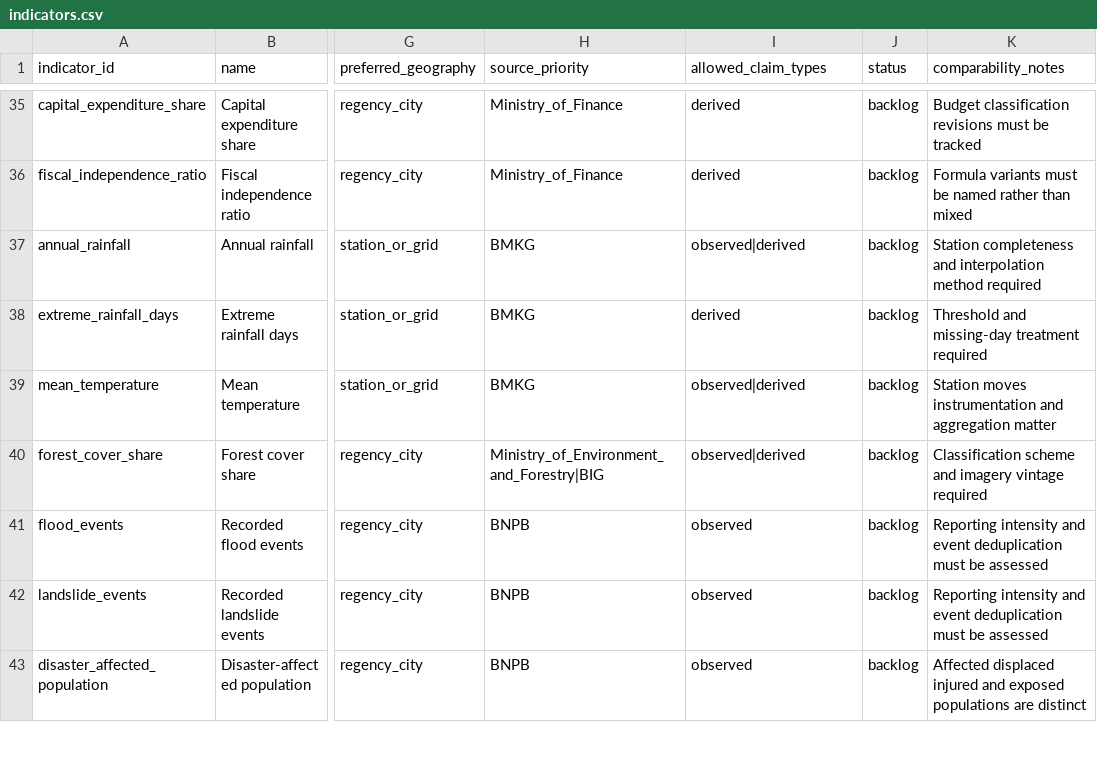
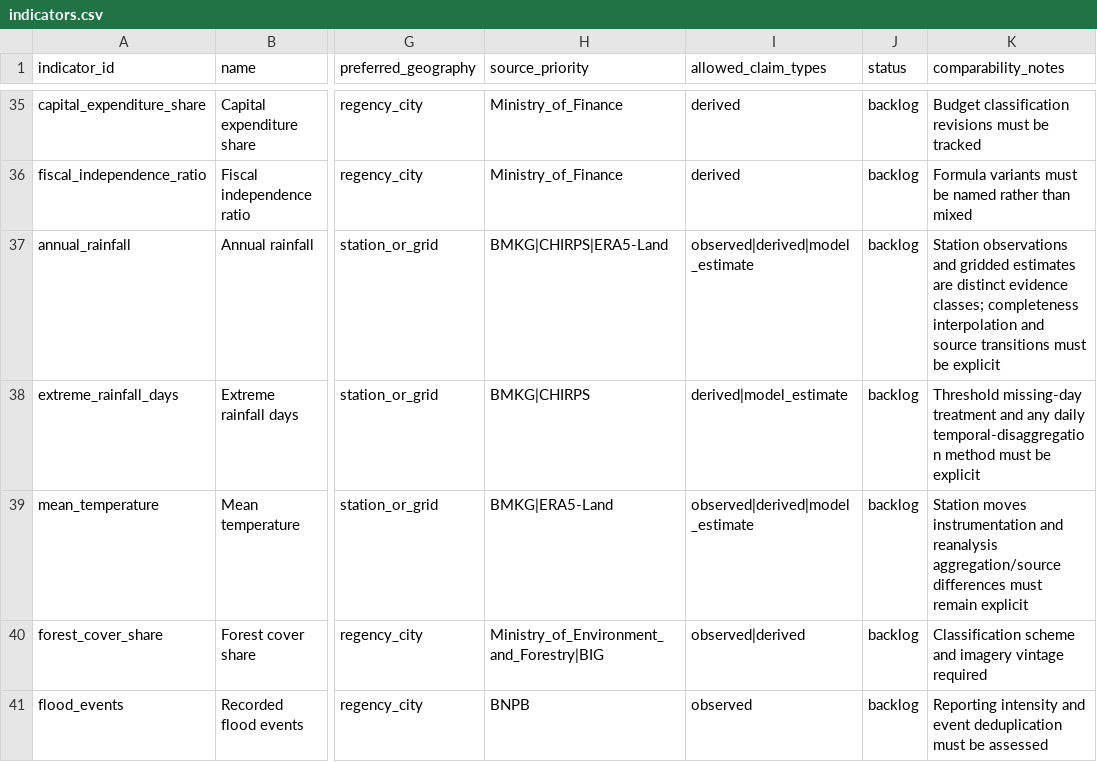
Before and after one commit to nabilrn/ranah-observatory, a CSV file: data/registries/indicators.csv, drawn as a sheet; only a part is shown, gaps mark what is left out; the shorter side is filled out with more unchanged rows; the diff names each change by its address in the sheet, - before the commit and + after, or states it on an @@ line.

Commit message:
research: permit explicit climate model estimates

```diff
--- a/data/registries/indicators.csv
+++ b/data/registries/indicators.csv
-H37 (source_priority): BMKG
+H37 (source_priority): BMKG|CHIRPS|ERA5-Land
-I37 (allowed_claim_types): observed|derived
+I37 (allowed_claim_types): observed|derived|model_estimate
-K37 (comparability_notes): Station completeness and interpolation method required
+K37 (comparability_notes): Station observations and gridded estimates are distinct evidence classes; completeness interpolation and source transitions must be explicit
-H38 (source_priority): BMKG
+H38 (source_priority): BMKG|CHIRPS
-I38 (allowed_claim_types): derived
+I38 (allowed_claim_types): derived|model_estimate
-K38 (comparability_notes): Threshold and missing-day treatment required
+K38 (comparability_notes): Threshold missing-day treatment and any daily temporal-disaggregation method must be explicit
-H39 (source_priority): BMKG
+H39 (source_priority): BMKG|ERA5-Land
-I39 (allowed_claim_types): observed|derived
+I39 (allowed_claim_types): observed|derived|model_estimate
-K39 (comparability_notes): …instrumentation and aggregation matter
+K39 (comparability_notes): …instrumentation and reanalysis aggregation/source differences must remain explicit
```
